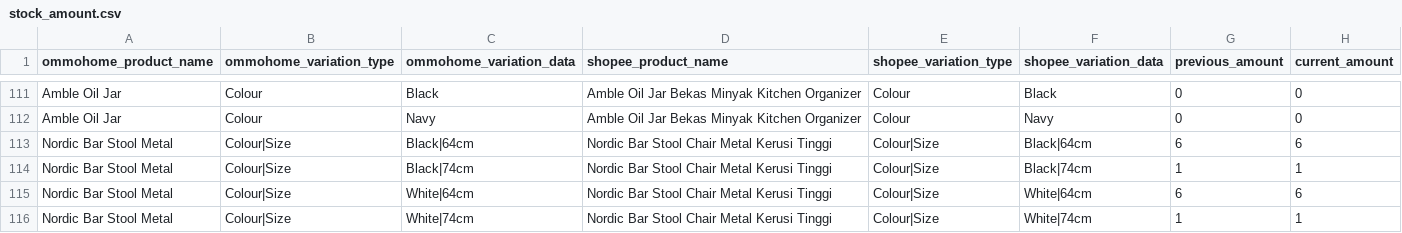
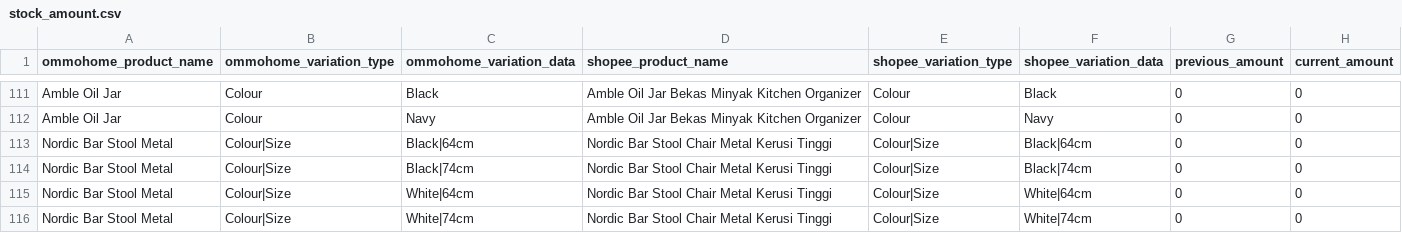
Before and after one commit to yuhofactory/tests, a CSV file: lib/resource/input_file/stock_amount.csv, drawn as a sheet; only a part is shown, gaps mark what is left out; the diff covers the shown part only.

Commit message:
Set default value for stock amount

```diff
--- a/lib/resource/input_file/stock_amount.csv
+++ b/lib/resource/input_file/stock_amount.csv
@@ -112,5 +112,5 @@ Amble Oil Jar,Colour,Black,Amble Oil Jar Bekas Minyak Kitchen Organizer,Colour,B
 Amble Oil Jar,Colour,Navy,Amble Oil Jar Bekas Minyak Kitchen Organizer,Colour,Navy,0,0
-Nordic Bar Stool Metal,Colour|Size,Black|64cm,Nordic Bar Stool Chair Metal Kerusi Tinggi,Colour|Size,Black|64cm,6,6
-Nordic Bar Stool Metal,Colour|Size,Black|74cm,Nordic Bar Stool Chair Metal Kerusi Tinggi,Colour|Size,Black|74cm,1,1
-Nordic Bar Stool Metal,Colour|Size,White|64cm,Nordic Bar Stool Chair Metal Kerusi Tinggi,Colour|Size,White|64cm,6,6
-Nordic Bar Stool Metal,Colour|Size,White|74cm,Nordic Bar Stool Chair Metal Kerusi Tinggi,Colour|Size,White|74cm,1,1
+Nordic Bar Stool Metal,Colour|Size,Black|64cm,Nordic Bar Stool Chair Metal Kerusi Tinggi,Colour|Size,Black|64cm,0,0
+Nordic Bar Stool Metal,Colour|Size,Black|74cm,Nordic Bar Stool Chair Metal Kerusi Tinggi,Colour|Size,Black|74cm,0,0
+Nordic Bar Stool Metal,Colour|Size,White|64cm,Nordic Bar Stool Chair Metal Kerusi Tinggi,Colour|Size,White|64cm,0,0
+Nordic Bar Stool Metal,Colour|Size,White|74cm,Nordic Bar Stool Chair Metal Kerusi Tinggi,Colour|Size,White|74cm,0,0
```
Also changed, not shown: 68 edited cells elsewhere in this file.
